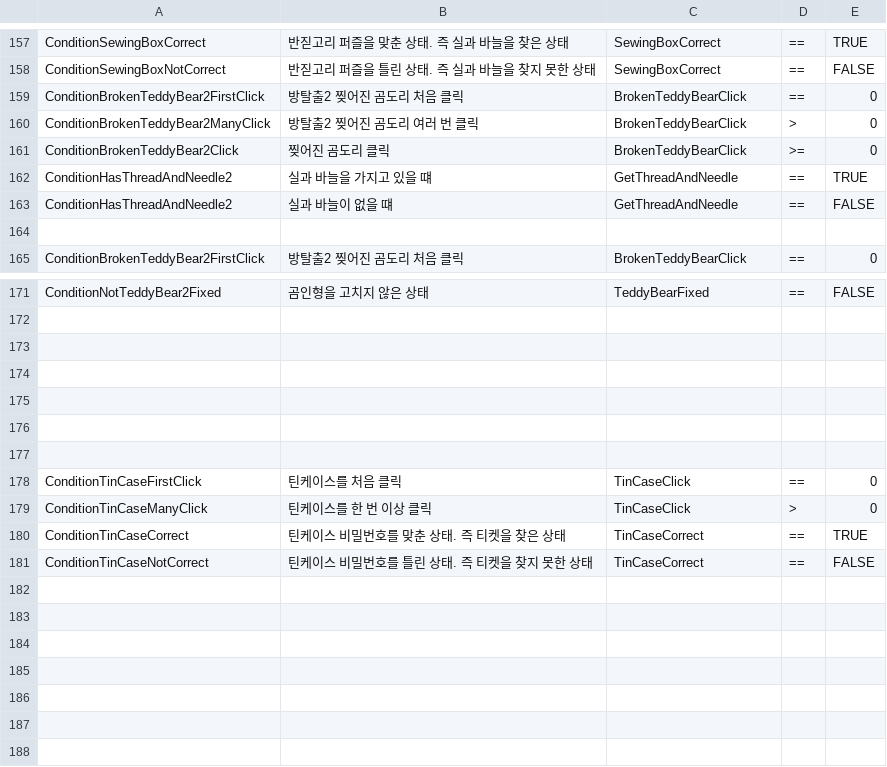
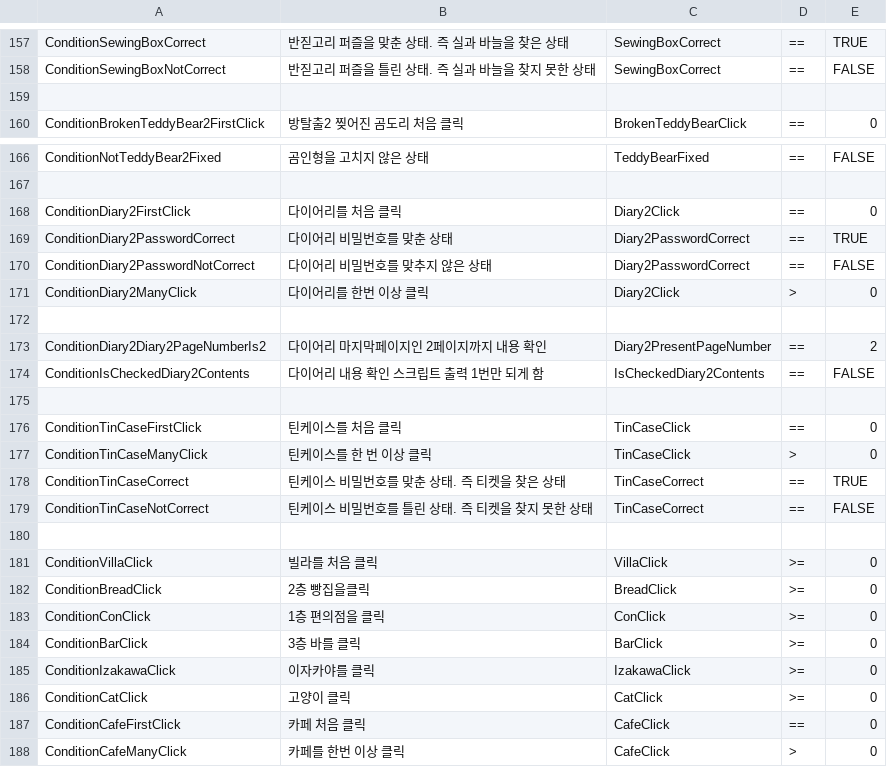
Before and after one commit to ollan365/Fate, a CSV file: Assets/Resources/Datas/conditions.csv, drawn as a sheet; only a part is shown, gaps mark what is left out; the shorter side is filled out with more unchanged rows; the diff covers the shown part only.

```diff
--- a/Assets/Resources/Datas/conditions.csv
+++ b/Assets/Resources/Datas/conditions.csv
@@ -158,7 +158,2 @@ ConditionSewingBoxCorrect,반짇고리 퍼즐을 맞춘 상태. 즉 실과 바
 ConditionSewingBoxNotCorrect,반짇고리 퍼즐을 틀린 상태. 즉 실과 바늘을 찾지 못한 상태,SewingBoxCorrect,==,FALSE
-ConditionBrokenTeddyBear2FirstClick,방탈출2 찢어진 곰도리 처음 클릭,BrokenTeddyBearClick,==,0
-ConditionBrokenTeddyBear2ManyClick,방탈출2 찢어진 곰도리 여러 번 클릭,BrokenTeddyBearClick,>,0
-ConditionBrokenTeddyBear2Click,찢어진 곰도리 클릭,BrokenTeddyBearClick,>=,0
-ConditionHasThreadAndNeedle2,실과 바늘을 가지고 있을 떄,GetThreadAndNeedle,==,TRUE
-ConditionHasThreadAndNeedle2,실과 바늘이 없을 떄,GetThreadAndNeedle,==,FALSE
 ,,,,
@@ -172,17 +167,9 @@ ConditionNotTeddyBear2Fixed,곰인형을 고치지 않은 상태,TeddyBearFixed,
 ,,,,
+ConditionDiary2FirstClick,다이어리를 처음 클릭,Diary2Click,==,0
+ConditionDiary2PasswordCorrect,다이어리 비밀번호를 맞춘 상태,Diary2PasswordCorrect,==,TRUE
+ConditionDiary2PasswordNotCorrect,다이어리 비밀번호를 맞추지 않은 상태,Diary2PasswordCorrect,==,FALSE
+ConditionDiary2ManyClick,다이어리를 한번 이상 클릭,Diary2Click,>,0
 ,,,,
-,,,,
-,,,,
-,,,,
-,,,,
-ConditionTinCaseFirstClick,틴케이스를 처음 클릭,TinCaseClick,==,0
-ConditionTinCaseManyClick,틴케이스를 한 번 이상 클릭,TinCaseClick,>,0
-ConditionTinCaseCorrect,틴케이스 비밀번호를 맞춘 상태. 즉 티켓을 찾은 상태,TinCaseCorrect,==,TRUE
-ConditionTinCaseNotCorrect,틴케이스 비밀번호를 틀린 상태. 즉 티켓을 찾지 못한 상태,TinCaseCorrect,==,FALSE
-,,,,
-,,,,
-,,,,
-,,,,
-,,,,
-,,,,
+ConditionDiary2Diary2PageNumberIs2,다이어리 마지막페이지인 2페이지까지 내용 확인,Diary2PresentPageNumber,==,2
+ConditionIsCheckedDiary2Contents,다이어리 내용 확인 스크립트 출력 1번만 되게 함,IsCheckedDiary2Contents,==,FALSE
 ,,,,
```
Also changed, not shown: 4 added rows, 4 removed rows and 13 edited cells elsewhere in this file, Assets/Resources/Datas/dialogues.csv, Assets/Resources/Datas/events.csv, 8 other files.
